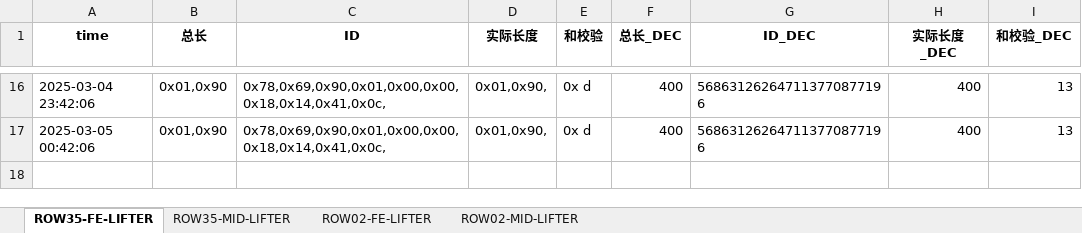
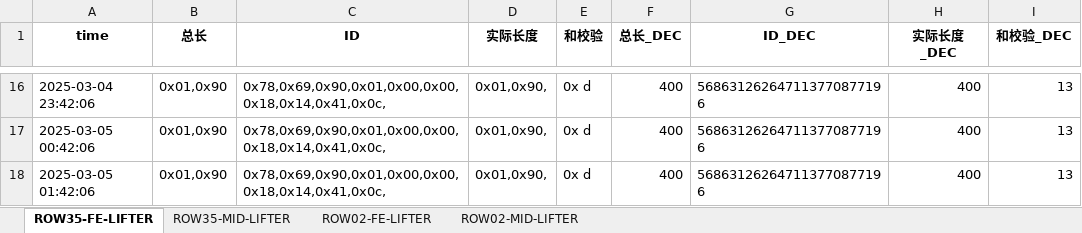
Before and after one commit to weichencsu/amman2503, an Excel workbook: SAG1_sensor_data_with_decimal_filtered_updated.xlsx, sheet ROW35-FE-LIFTER, drawn as a sheet; only a part is shown, gaps mark what is left out; values as stored, in another font and other column widths than the file's, no borders; the diff names each change by its address in the sheet, - before the commit and + after, or states it on an @@ line.

```diff
--- a/SAG1_sensor_data_with_decimal_filtered_updated.xlsx (sheet ROW35-FE-LIFTER)
+++ b/SAG1_sensor_data_with_decimal_filtered_updated.xlsx (sheet ROW35-FE-LIFTER)
+row 18: 2025-03-05 01:42:06 | 0x01,0x90 | 0x78,0x69,0x90,0x01,0x00,0x00,0x18,0x14,0x41,0x0c, | 0x01,0x90, | 0x d | 400 | 568631262647113770877196 | 400 | 13
```
Also changed, not shown: sheet ROW02-MID-LIFTER, sheet ROW02-FE-LIFTER.
